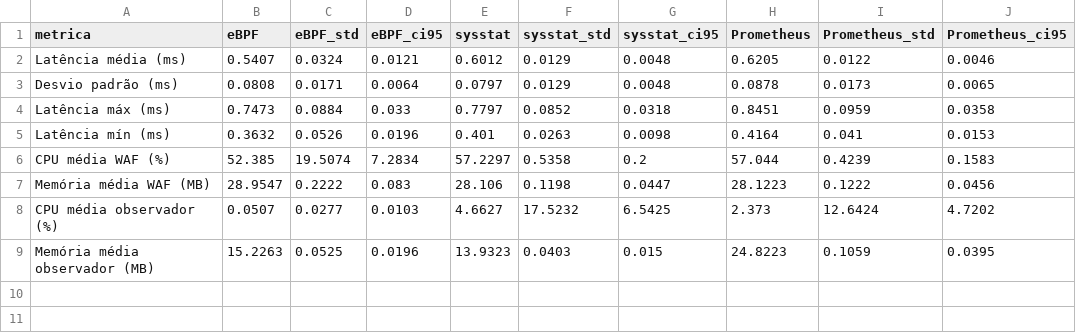
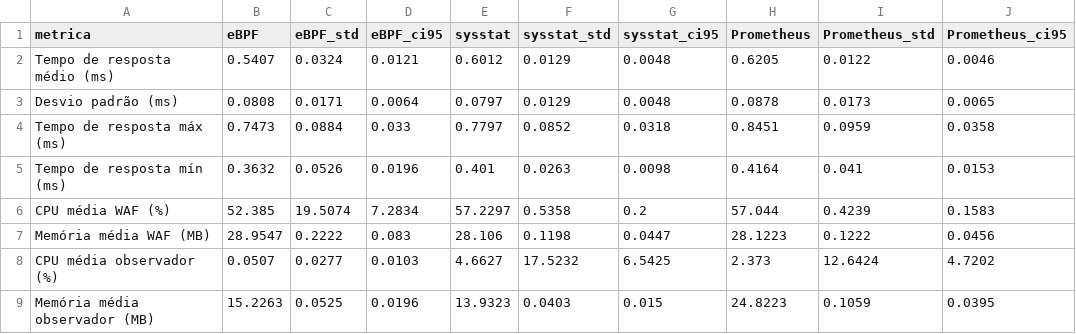
Before and after one commit to joaopedroplinta/vnf-monitoring-benchmark, a CSV file: results/comparison_100000_30runs.csv, drawn as a sheet.

```diff
--- a/results/comparison_100000_30runs.csv
+++ b/results/comparison_100000_30runs.csv
@@ -1,6 +1,6 @@
 metrica,eBPF,eBPF_std,eBPF_ci95,sysstat,sysstat_std,sysstat_ci95,Prometheus,Prometheus_std,Prometheus_ci95
-Latência média (ms),0.5407,0.0324,0.0121,0.6012,0.0129,0.0048,0.6205,0.0122,0.0046
+Tempo de resposta médio (ms),0.5407,0.0324,0.0121,0.6012,0.0129,0.0048,0.6205,0.0122,0.0046
 Desvio padrão (ms),0.0808,0.0171,0.0064,0.0797,0.0129,0.0048,0.0878,0.0173,0.0065
-Latência máx (ms),0.7473,0.0884,0.033,0.7797,0.0852,0.0318,0.8451,0.0959,0.0358
-Latência mín (ms),0.3632,0.0526,0.0196,0.401,0.0263,0.0098,0.4164,0.041,0.0153
+Tempo de resposta máx (ms),0.7473,0.0884,0.033,0.7797,0.0852,0.0318,0.8451,0.0959,0.0358
+Tempo de resposta mín (ms),0.3632,0.0526,0.0196,0.401,0.0263,0.0098,0.4164,0.041,0.0153
 CPU média WAF (%),52.385,19.5074,7.2834,57.2297,0.5358,0.2,57.044,0.4239,0.1583
```
Also changed, not shown: results/comparison_1000000_30runs.csv, results/comparison_2000000_30runs.csv, 12 other files.
